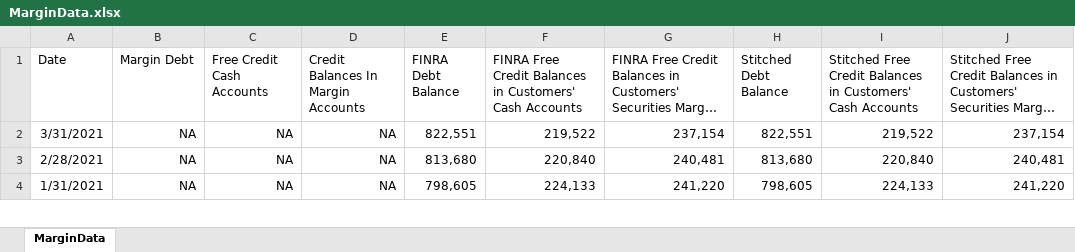
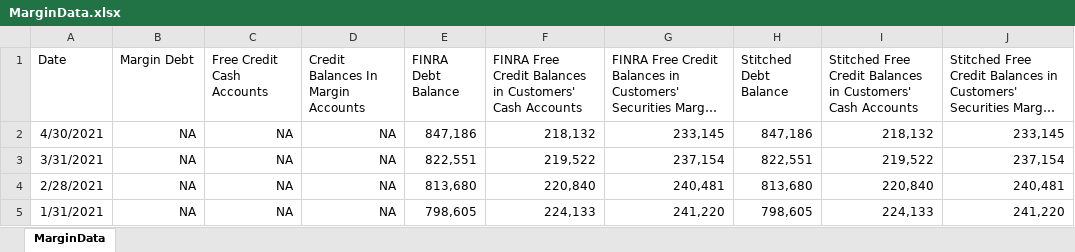
Before and after one commit to MoreCoffee12/Economics, an Excel workbook: MarginData.xlsx, sheet MarginData, drawn as a sheet; only a part is shown; long unchanged cells end in …; values as stored, in another font and other column widths than the file's, no borders; the diff names each change by its address in the sheet, - before the commit and + after, or states it on an @@ line.

```diff
--- a/MarginData.xlsx (sheet MarginData)
+++ b/MarginData.xlsx (sheet MarginData)
+row 2: 4/30/2021 | NA | NA | NA | 847,186 | 218,132 | 233,145 | 847,186 | 218,132 | 233,145
```
Also changed, not shown: 4 other files.
